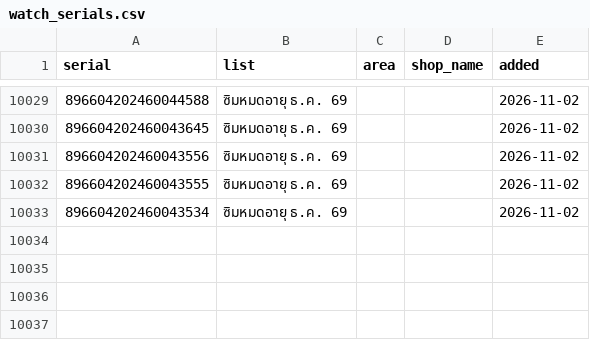
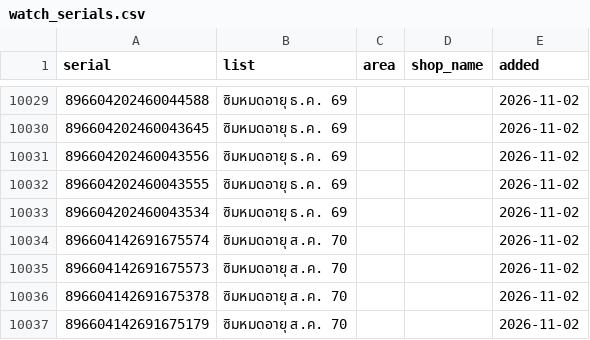
Before and after one commit to fcaeg/prepay-dashboard, a CSV file: pipeline/state/watch_serials.csv, drawn as a sheet; only a part is shown, gaps mark what is left out; the diff names each change by its address in the sheet, - before the commit and + after, or states it on an @@ line.

```diff
--- a/pipeline/state/watch_serials.csv
+++ b/pipeline/state/watch_serials.csv
+row 10034: 896604142691675574 | ซิมหมดอายุ ส.ค. 70 |  |  | 2026-11-02
+row 10035: 896604142691675573 | ซิมหมดอายุ ส.ค. 70 |  |  | 2026-11-02
+row 10036: 896604142691675378 | ซิมหมดอายุ ส.ค. 70 |  |  | 2026-11-02
+row 10037: 896604142691675179 | ซิมหมดอายุ ส.ค. 70 |  |  | 2026-11-02
```
Also changed, not shown: 3 other files.
